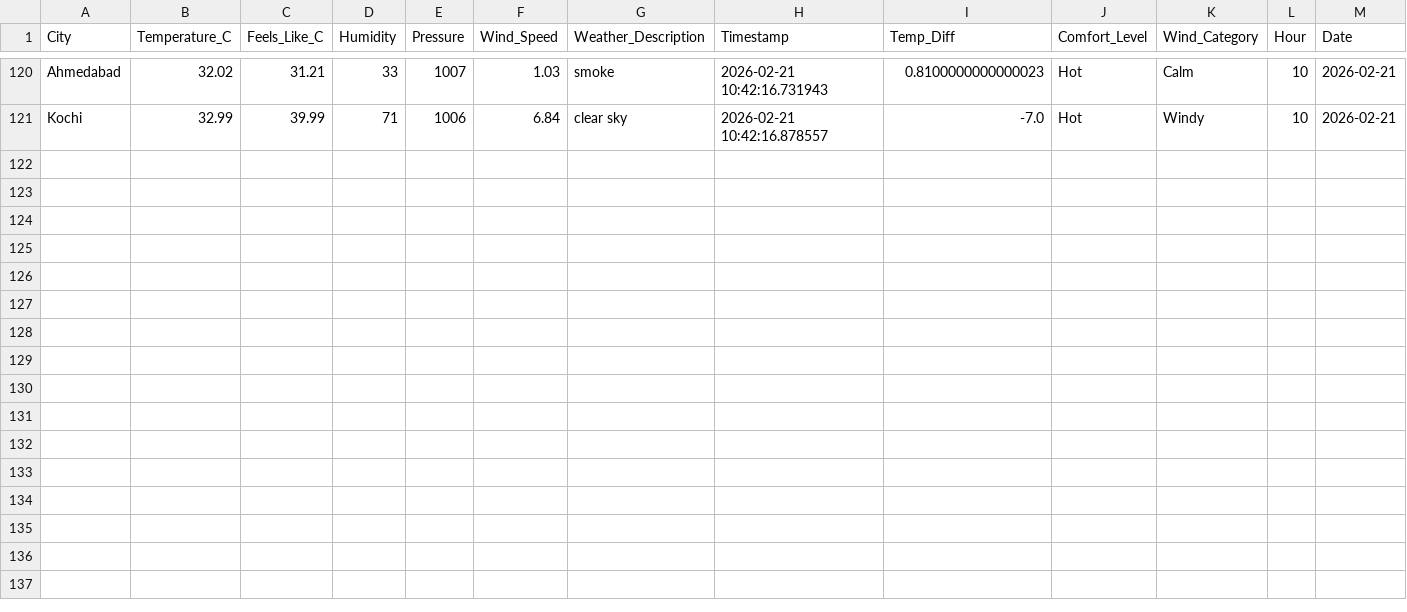
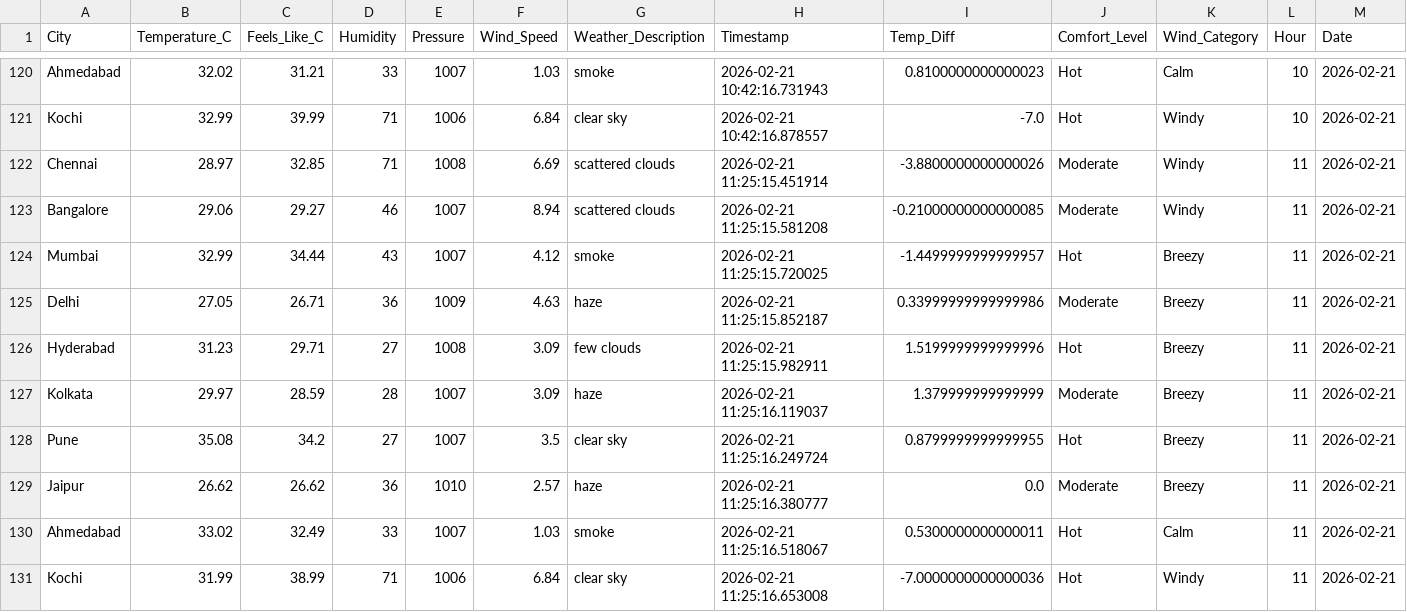
Before and after one commit to MuhammedRaazi/my-weather-dashboard, a CSV file: data/weather_data.csv, drawn as a sheet; only a part is shown, gaps mark what is left out; the diff names each change by its address in the sheet, - before the commit and + after, or states it on an @@ line.

```diff
--- a/data/weather_data.csv
+++ b/data/weather_data.csv
+row 122: Chennai | 28.97 | 32.85 | 71 | 1008 | 6.69 | scattered clouds | 2026-02-21 11:25:15.451914 | -3.8800000000000026 | Moderate | Windy | 11 | 2026-02-21
+row 123: Bangalore | 29.06 | 29.27 | 46 | 1007 | 8.94 | scattered clouds | 2026-02-21 11:25:15.581208 | -0.21000000000000085 | Moderate | Windy | 11 | 2026-02-21
+row 124: Mumbai | 32.99 | 34.44 | 43 | 1007 | 4.12 | smoke | 2026-02-21 11:25:15.720025 | -1.4499999999999957 | Hot | Breezy | 11 | 2026-02-21
+row 125: Delhi | 27.05 | 26.71 | 36 | 1009 | 4.63 | haze | 2026-02-21 11:25:15.852187 | 0.33999999999999986 | Moderate | Breezy | 11 | 2026-02-21
+row 126: Hyderabad | 31.23 | 29.71 | 27 | 1008 | 3.09 | few clouds | 2026-02-21 11:25:15.982911 | 1.5199999999999996 | Hot | Breezy | 11 | 2026-02-21
+row 127: Kolkata | 29.97 | 28.59 | 28 | 1007 | 3.09 | haze | 2026-02-21 11:25:16.119037 | 1.379999999999999 | Moderate | Breezy | 11 | 2026-02-21
+row 128: Pune | 35.08 | 34.2 | 27 | 1007 | 3.5 | clear sky | 2026-02-21 11:25:16.249724 | 0.8799999999999955 | Hot | Breezy | 11 | 2026-02-21
+row 129: Jaipur | 26.62 | 26.62 | 36 | 1010 | 2.57 | haze | 2026-02-21 11:25:16.380777 | 0.0 | Moderate | Breezy | 11 | 2026-02-21
+row 130: Ahmedabad | 33.02 | 32.49 | 33 | 1007 | 1.03 | smoke | 2026-02-21 11:25:16.518067 | 0.5300000000000011 | Hot | Calm | 11 | 2026-02-21
+row 131: Kochi | 31.99 | 38.99 | 71 | 1006 | 6.84 | clear sky | 2026-02-21 11:25:16.653008 | -7.0000000000000036 | Hot | Windy | 11 | 2026-02-21
```
